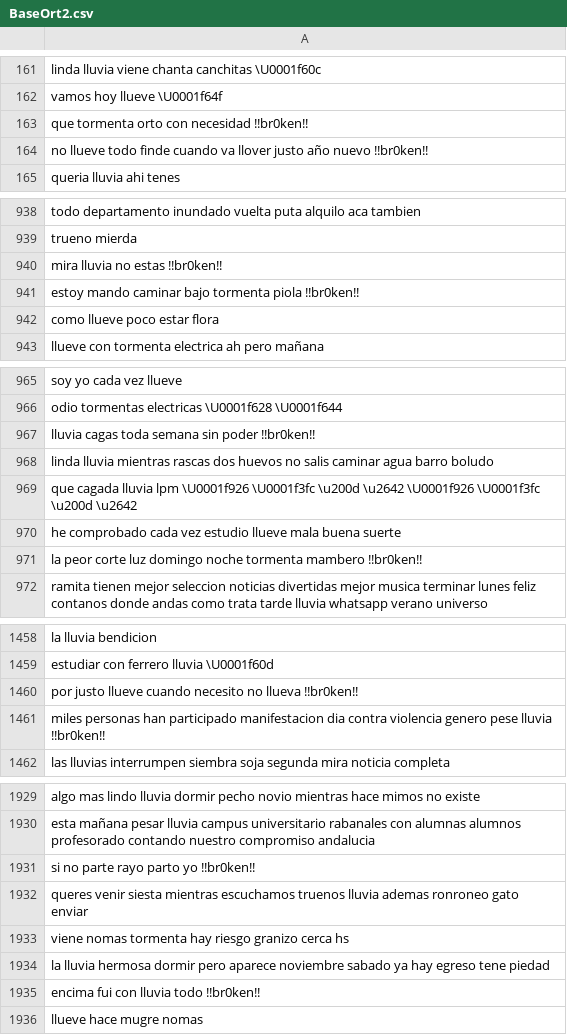
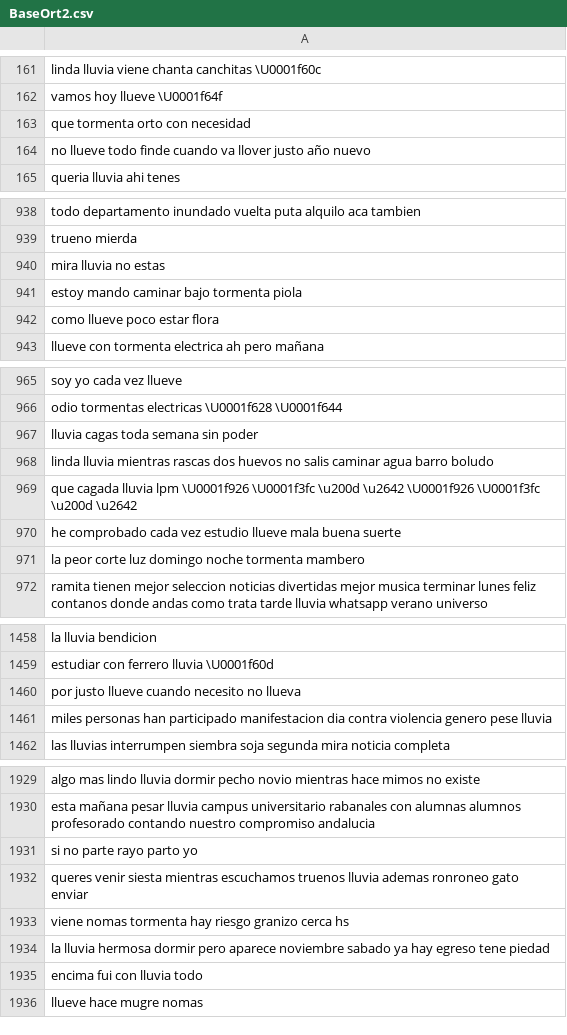
Before and after one commit to agemperador/RELAMPAGO_poster, a CSV file: GEN_DATASET/BaseOrt2.csv, drawn as a sheet; only a part is shown, gaps mark what is left out; the diff covers the shown part only.

Commit message:
git add GEN_DATASET/BaseOrt2.csv br0kengit add GEN_DATASET/BaseOrt2.csv

```diff
--- a/GEN_DATASET/BaseOrt2.csv
+++ b/GEN_DATASET/BaseOrt2.csv
@@ -162,4 +162,4 @@ linda lluvia  viene chanta canchitas  \U0001f60c
 vamos hoy llueve \U0001f64f
-que tormenta orto con necesidad !!br0ken!!
-no llueve todo finde   cuando va llover  justo año nuevo  !!br0ken!!
+que tormenta orto con necesidad
+no llueve todo finde   cuando va llover  justo año nuevo
 queria lluvia ahi tenes
@@ -939,4 +939,4 @@ todo departamento inundado vuelta puta alquilo aca tambien
 trueno mierda
-mira lluvia no estas  !!br0ken!!
-estoy mando caminar bajo tormenta  piola !!br0ken!!
+mira lluvia no estas
+estoy mando caminar bajo tormenta  piola
  como llueve poco estar flora
@@ -966,3 +966,3 @@ soy yo cada vez llueve
 odio tormentas electricas  \U0001f628 \U0001f644
-lluvia cagas toda semana sin poder !!br0ken!!
+lluvia cagas toda semana sin poder
  linda lluvia mientras rascas dos huevos no salis caminar agua barro boludo
@@ -970,3 +970,3 @@ que cagada lluvia lpm  \U0001f926 \U0001f3fc \u200d \u2642  \U0001f926 \U0001f3f
 he comprobado cada vez estudio llueve  mala buena suerte
-la peor corte luz domingo noche tormenta  mambero !!br0ken!!
+la peor corte luz domingo noche tormenta  mambero
  ramita tienen mejor seleccion noticias divertidas mejor musica terminar  lunes feliz  contanos donde andas  como trata tarde lluvia   whatsapp             verano universo
@@ -1459,4 +1459,4 @@ la lluvia bendicion
 estudiar con     ferrero lluvia \U0001f60d
-por justo llueve cuando necesito no llueva !!br0ken!!
-miles personas han participado manifestacion  dia contra violencia genero pese lluvia  !!br0ken!!
+por justo llueve cuando necesito no llueva
+miles personas han participado manifestacion  dia contra violencia genero pese lluvia
 las lluvias interrumpen siembra soja segunda   mira noticia completa
@@ -1930,3 +1930,3 @@ algo mas lindo lluvia dormir pecho novio mientras hace mimos  no existe
 esta mañana  pesar lluvia campus universitario rabanales con alumnas alumnos profesorado contando nuestro  compromiso andalucia
-si no parte rayo parto yo !!br0ken!!
+si no parte rayo parto yo
 queres venir siesta mientras escuchamos truenos lluvia ademas ronroneo gato  enviar
@@ -1934,3 +1934,3 @@ viene nomas tormenta  hay riesgo granizo cerca   hs
 la lluvia hermosa dormir pero aparece noviembre  sabado ya hay egreso  tene piedad
- encima fui con lluvia todo  !!br0ken!!
+ encima fui con lluvia todo
 llueve hace mugre nomas
```
Also changed, not shown: 56 edited cells elsewhere in this file.
